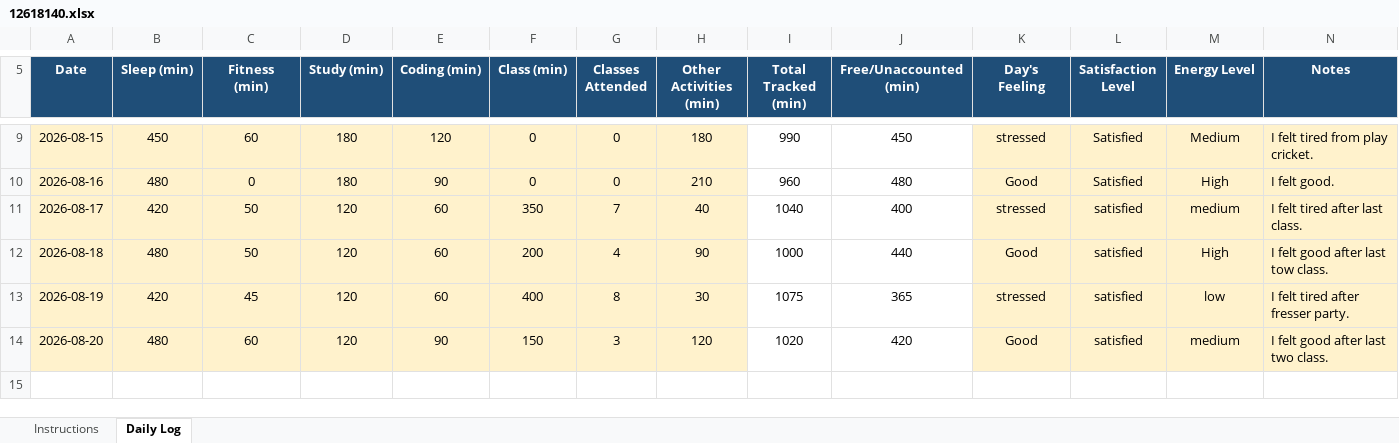
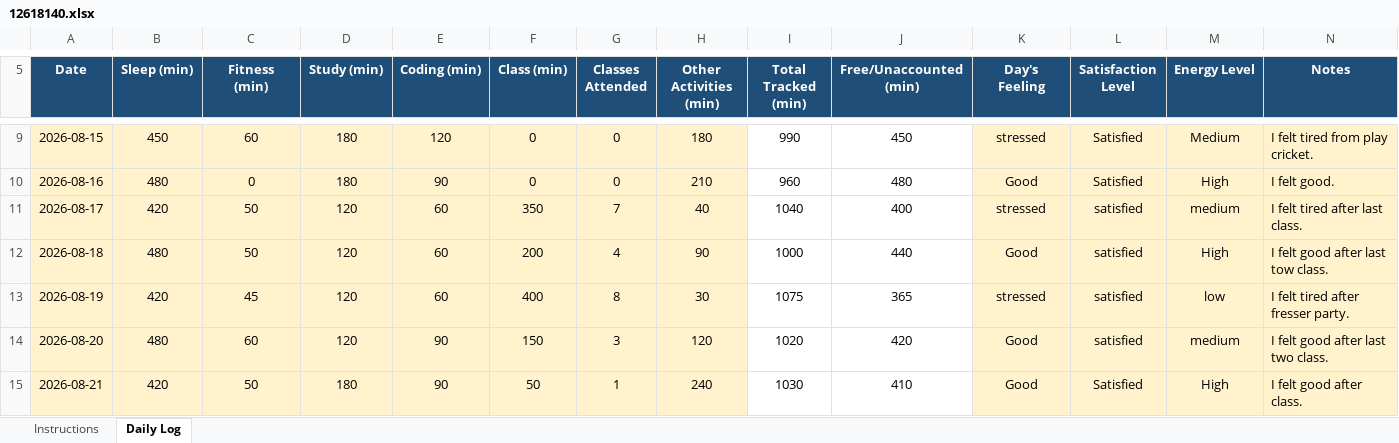
Before and after one commit to patelamresh689-ai/Amresh-kumar, an Excel workbook: 12618140.xlsx, sheet Daily Log, drawn as a sheet; only a part is shown, gaps mark what is left out; values as stored, in another font and other column widths than the file's, no borders; conditional formats not drawn; the diff names each change by its address in the sheet, - before the commit and + after, or states it on an @@ line.

Commit message:
Daily routine

```diff
--- a/12618140.xlsx (sheet Daily Log)
+++ b/12618140.xlsx (sheet Daily Log)
+row 15: 2026-08-21 | 420 | 50 | 180 | 90 | 50 | 1 | 240 | 1030 | 410 | Good | Satisfied | High | I felt good after class.
```
